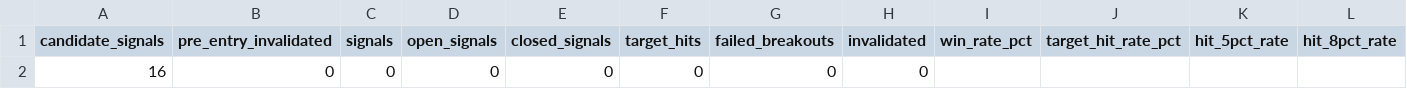
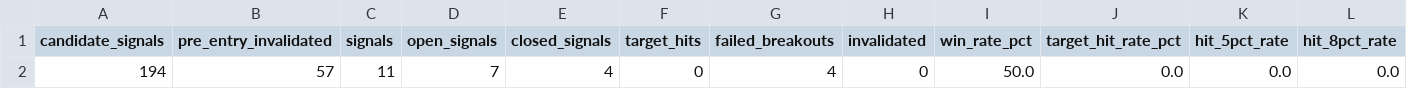
Before and after one commit to AmolBhosale1989/ai-market-scanner, a CSV file: dashboard-data/performance_summary.csv, drawn as a sheet; only a part is shown; removed rows and columns are numbered as before the commit, all else as after; rows hold the shown columns only; the diff names each change by its address in the sheet, - before the commit and + after, or states it on an @@ line.

Commit message:
Update critical live dashboard data [skip ci]

```diff
--- a/dashboard-data/performance_summary.csv
+++ b/dashboard-data/performance_summary.csv
-row 2: 16 | 0 | 0 | 0 | 0 | 0 | 0 | 0
+row 2: 194 | 57 | 11 | 7 | 4 | 0 | 4 | 0 | 50.0 | 0.0 | 0.0 | 0.0
```
Also changed, not shown: 7 other files.
